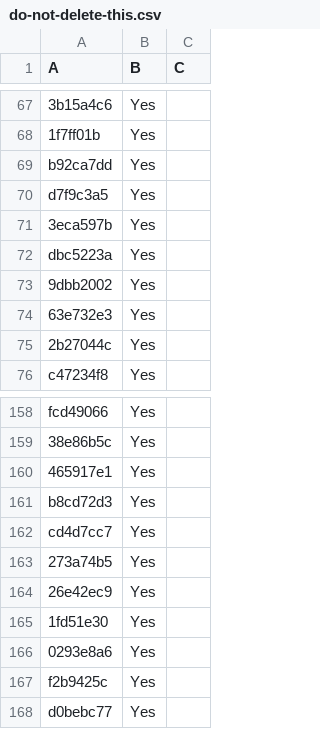
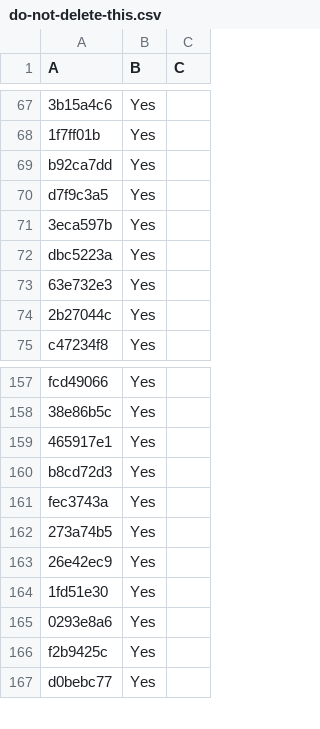
Before and after one commit to LightspeedBalls/data, a CSV file: do-not-delete-this.csv, drawn as a sheet; only a part is shown, gaps mark what is left out.

Commit message:
Update

```diff
--- a/do-not-delete-this.csv
+++ b/do-not-delete-this.csv
@@ -72,3 +72,2 @@ d7f9c3a5,Yes,
 dbc5223a,Yes,
-9dbb2002,Yes,
 63e732e3,Yes,
@@ -161,3 +160,3 @@ fcd49066,Yes,
 b8cd72d3,Yes,
-cd4d7cc7,Yes,
+fec3743a,Yes,
 273a74b5,Yes,
```
